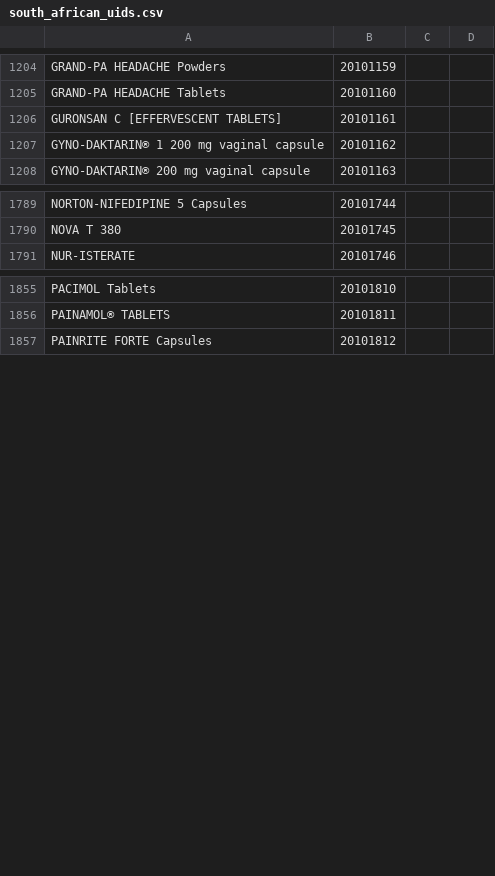
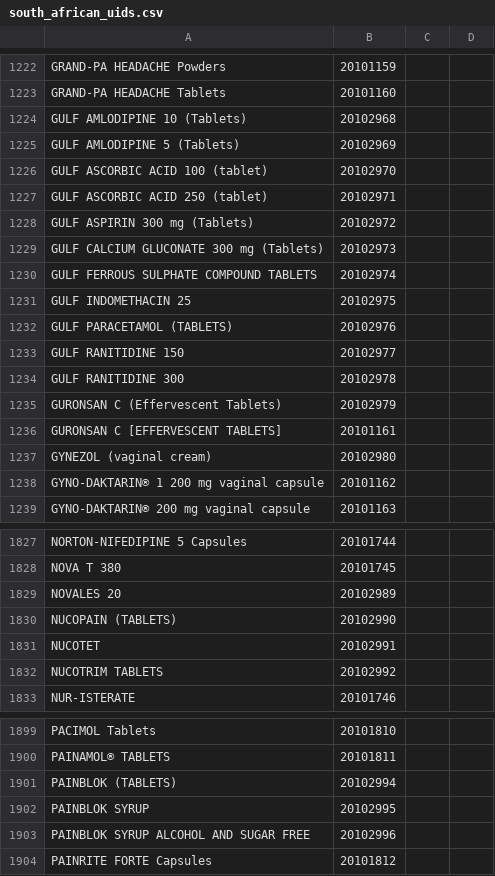
Before and after one commit to FreeHealth/freehealth, a CSV file: global_resources/sql/south_african_uids.csv, drawn as a sheet; only a part is shown, gaps mark what is left out; the diff covers the shown part only; the diff names each change by its address in the sheet, - before the commit and + after, or states it on an @@ line.

Commit message:
FreeTool: - updating ZA drugs uids
git-svn-id: https://freemedforms.googlecode.com/svn/trunk@1017 571bf770-40aa-11de-9a54-b9394989f659

```diff
--- a/global_resources/sql/south_african_uids.csv
+++ b/global_resources/sql/south_african_uids.csv
+row 1224: GULF AMLODIPINE 10 (Tablets) | 20102968
+row 1225: GULF AMLODIPINE 5 (Tablets) | 20102969
+row 1226: GULF ASCORBIC ACID 100 (tablet) | 20102970
+row 1227: GULF ASCORBIC ACID 250 (tablet) | 20102971
+row 1228: GULF ASPIRIN 300 mg (Tablets) | 20102972
+row 1229: GULF CALCIUM GLUCONATE 300 mg (Tablets) | 20102973
+row 1230: GULF FERROUS SULPHATE COMPOUND TABLETS | 20102974
+row 1231: GULF INDOMETHACIN 25 | 20102975
+row 1232: GULF PARACETAMOL (TABLETS) | 20102976
+row 1233: GULF RANITIDINE 150 | 20102977
+row 1234: GULF RANITIDINE 300 | 20102978
+row 1235: GURONSAN C (Effervescent Tablets) | 20102979
+row 1237: GYNEZOL (vaginal cream) | 20102980
+row 1829: NOVALES 20 | 20102989
+row 1830: NUCOPAIN (TABLETS) | 20102990
+row 1831: NUCOTET | 20102991
+row 1832: NUCOTRIM TABLETS | 20102992
+row 1901: PAINBLOK (TABLETS) | 20102994
+row 1902: PAINBLOK SYRUP | 20102995
+row 1903: PAINBLOK SYRUP ALCOHOL AND SUGAR FREE | 20102996
```
Also changed, not shown: 39 added rows and 1 moved row elsewhere in this file.
